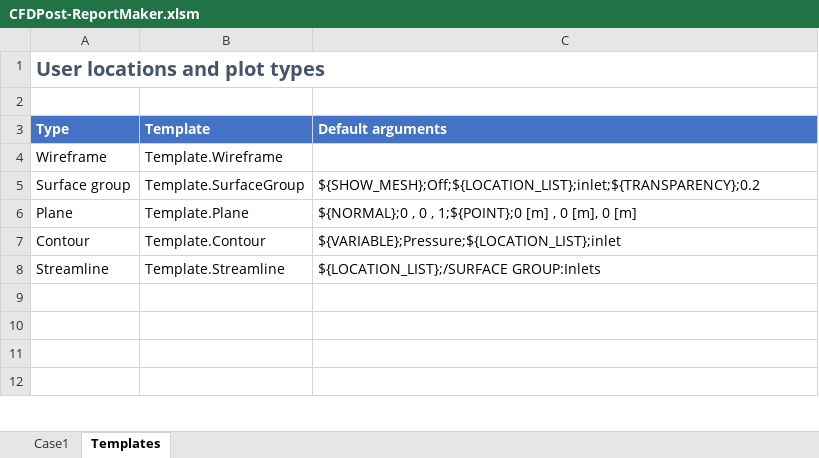
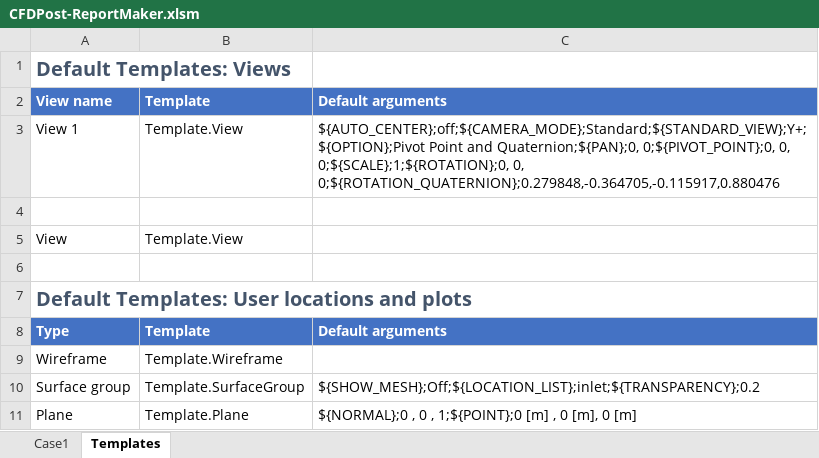
Before and after one commit to danneedebro/CFDPost-ReportMaker, an Excel workbook: CFDPost-ReportMaker.xlsm, sheet Templates, drawn as a sheet; only a part is shown; the shorter side is filled out with more unchanged rows; values as stored, in another font and other column widths than the file's, no borders; conditional formats not drawn; the diff covers the shown part only; the diff names each change by its address in the sheet, - before the commit and + after, or states it on an @@ line.

```diff
--- a/CFDPost-ReportMaker.xlsm (sheet Templates)
+++ b/CFDPost-ReportMaker.xlsm (sheet Templates)
-A1: User locations and plot types
+A1: Default Templates: Views
+row 2: View name | Template | Default arguments
+row 3: View 1 | Template.View | ${AUTO_CENTER};off;${CAMERA_MODE};Standard;${STANDARD_VIEW};Y+;${OPTION};Pivot Point and Quaternion;${PAN};0, 0;${PIVOT_POINT};0, 0, 0;${SCALE};1;${ROTATION};0, 0, 0;${ROTATION_QUATERNION};0.279848,-0.364705,-0.115917,0.880476
+row 5: View | Template.View
+row 6: (empty)
+row 7: Default Templates: User locations and plots
```
Also changed, not shown: 14 added rows, 12 removed rows, 7 edited cells and cell formats elsewhere in this sheet, sheet Case1, 11 other files.
